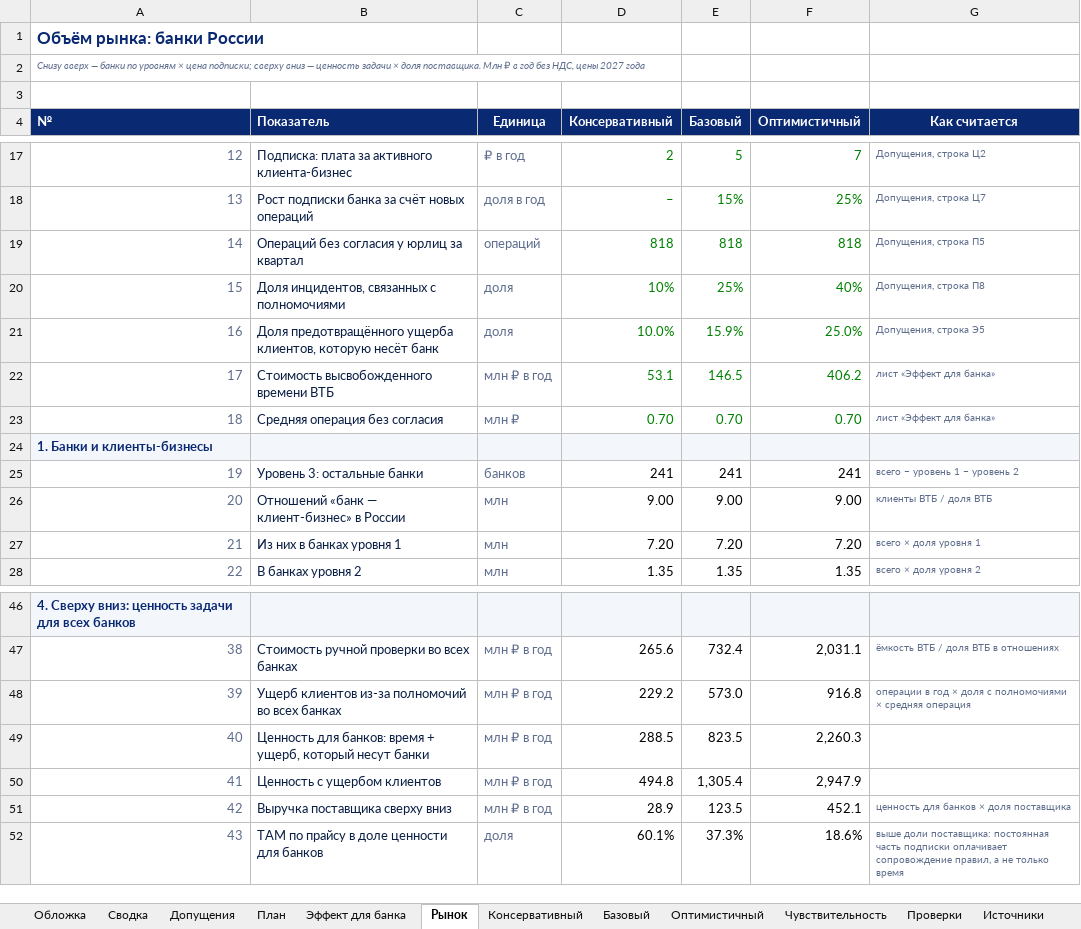
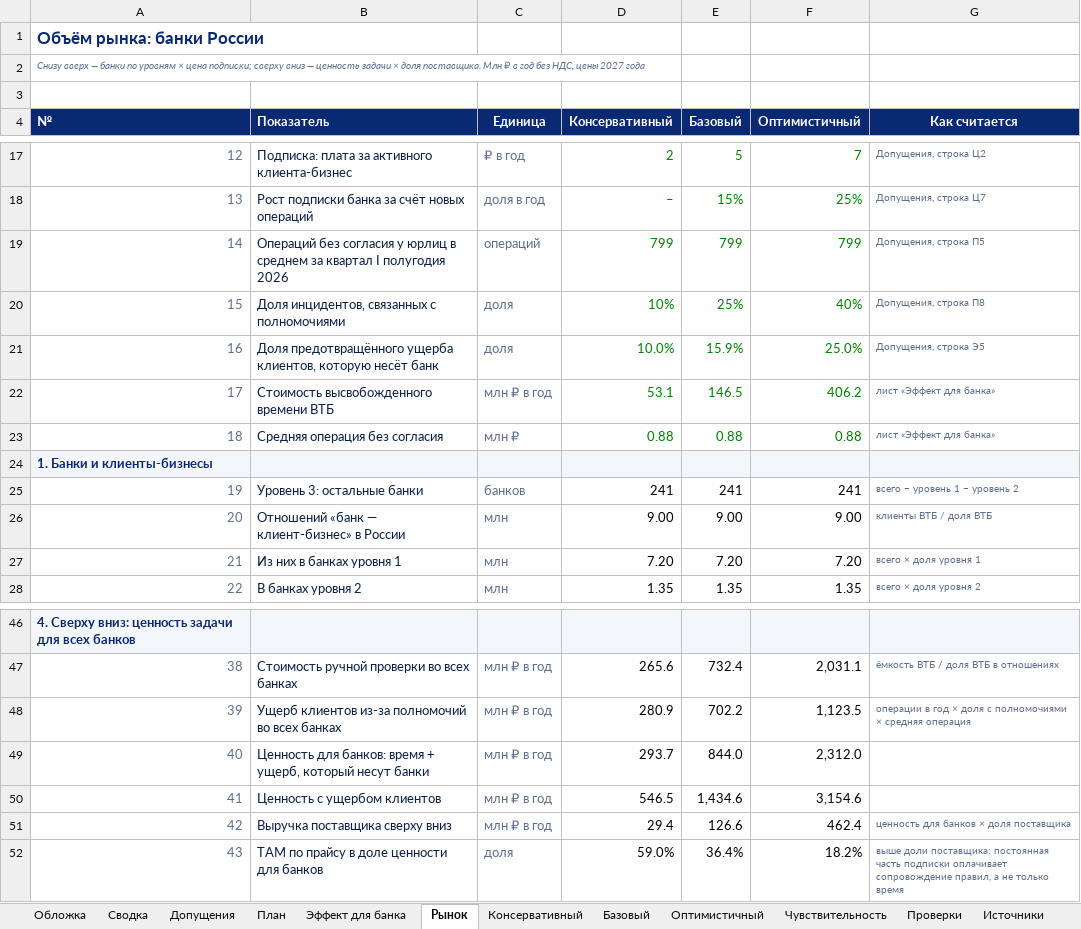
Before and after one commit to KonkovDV/Mandat, an Excel workbook: submission/analytics/out/Mandat_financial_model.xlsx, sheet Рынок, drawn as a sheet; only a part is shown, gaps mark what is left out; values as stored, in another font and other column widths than the file's, no borders; the diff names each change by its address in the sheet, - before the commit and + after, or states it on an @@ line.

```diff
--- a/submission/analytics/out/Mandat_financial_model.xlsx (sheet Рынок)
+++ b/submission/analytics/out/Mandat_financial_model.xlsx (sheet Рынок)
-B19 (Показатель): …у юрлиц за квартал
+B19 (Показатель): …у юрлиц в среднем за квартал I полугодия 2026
-D19 (Консервативный): 818
+D19 (Консервативный): 799
-E19 (Базовый): 818
+E19 (Базовый): 799
-F19 (Оптимистичный): 818
+F19 (Оптимистичный): 799
-D23 (Консервативный): 0.70
+D23 (Консервативный): 0.88
-E23 (Базовый): 0.70
+E23 (Базовый): 0.88
-F23 (Оптимистичный): 0.70
+F23 (Оптимистичный): 0.88
-D48 (Консервативный): 229.2
+D48 (Консервативный): 280.9
-E48 (Базовый): 573.0
+E48 (Базовый): 702.2
-F48 (Оптимистичный): 916.8
+F48 (Оптимистичный): 1,123.5
-D49 (Консервативный): 288.5
+D49 (Консервативный): 293.7
-E49 (Базовый): 823.5
+E49 (Базовый): 844.0
-F49 (Оптимистичный): 2,260.3
+F49 (Оптимистичный): 2,312.0
-D50 (Консервативный): 494.8
+D50 (Консервативный): 546.5
-E50 (Базовый): 1,305.4
+E50 (Базовый): 1,434.6
-F50 (Оптимистичный): 2,947.9
+F50 (Оптимистичный): 3,154.6
-D51 (Консервативный): 28.9
+D51 (Консервативный): 29.4
-E51 (Базовый): 123.5
+E51 (Базовый): 126.6
-F51 (Оптимистичный): 452.1
+F51 (Оптимистичный): 462.4
-D52 (Консервативный): 60.1%
+D52 (Консервативный): 59.0%
-E52 (Базовый): 37.3%
+E52 (Базовый): 36.4%
-F52 (Оптимистичный): 18.6%
+F52 (Оптимистичный): 18.2%
```
Also changed, not shown: sheet Эффект для банка, sheet Источники, sheet Сводка, sheet Допущения, sheet Проверки, sheet Обложка, charts or pictures, 25 other files.
